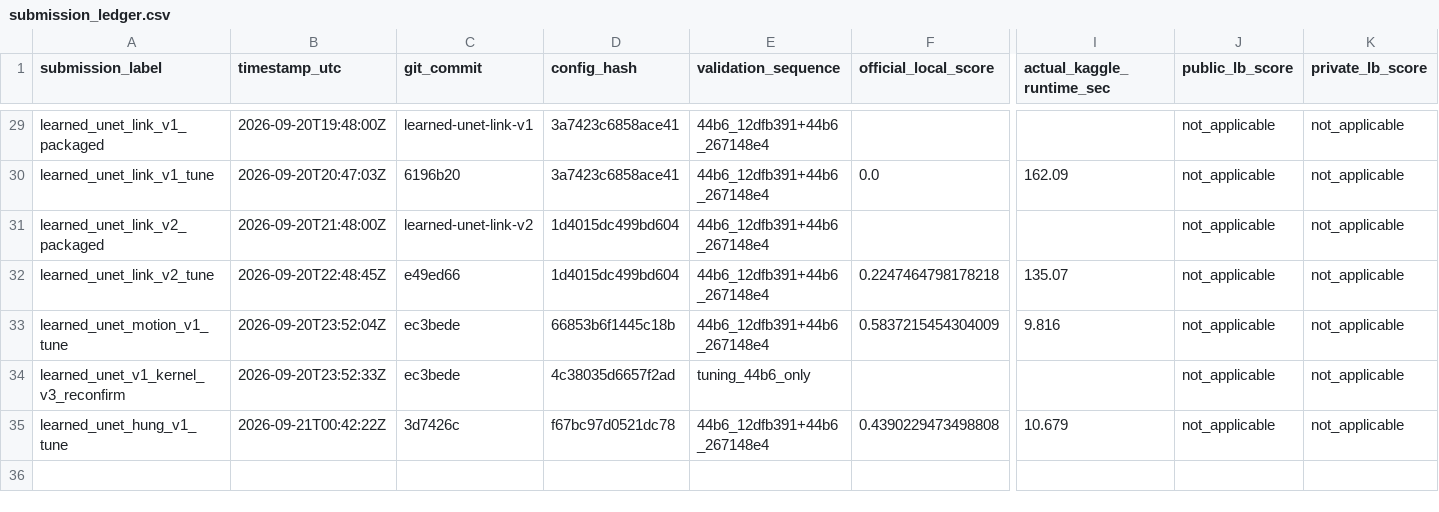
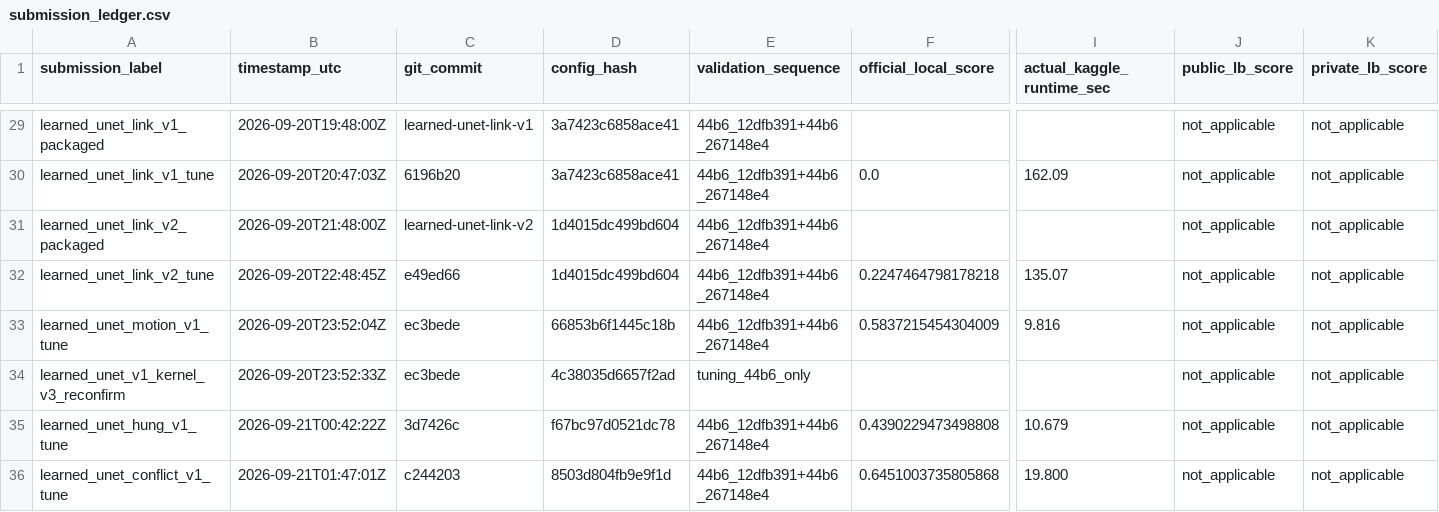
Before and after one commit to mehdizafari1995/Biohub_Cell_Tracking, a CSV file: Biohub_Cell_Tracking/reports/submission_ledger.csv, drawn as a sheet; only a part is shown, gaps mark what is left out; rows hold the shown columns only; the diff names each change by its address in the sheet, - before the commit and + after, or states it on an @@ line.

```diff
--- a/Biohub_Cell_Tracking/reports/submission_ledger.csv
+++ b/Biohub_Cell_Tracking/reports/submission_ledger.csv
+row 36: learned_unet_conflict_v1_tune | 2026-09-21T01:47:01Z | c244203 | 8503d804fb9e9f1d | 44b6_12dfb391+44b6_267148e4 | 0.6451003735805868 | 19.800 | not_applicable | not_applicable
```
Also changed, not shown: Biohub_Cell_Tracking/experiments/registry.csv, 19 other files.
